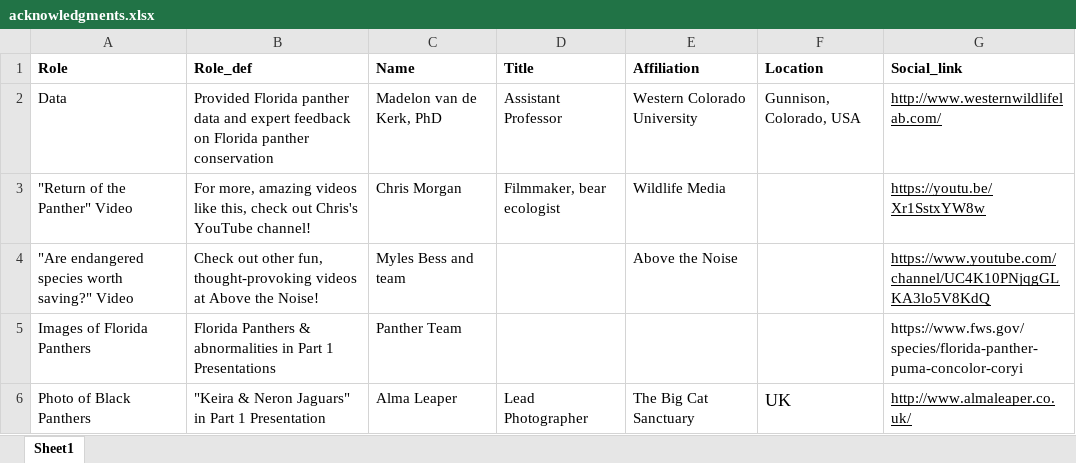
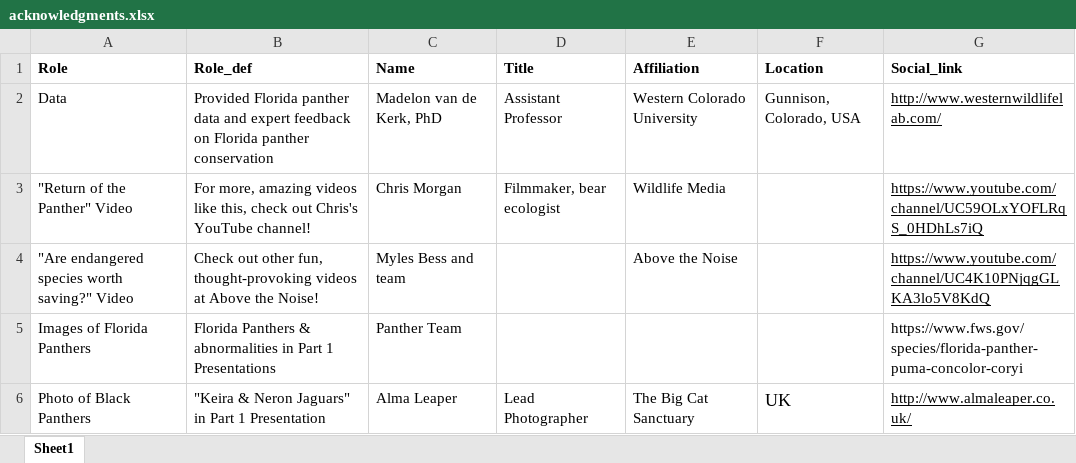
Before and after one commit to galacticpolymath/geneticRescue_sci, an Excel workbook: meta/acknowledgments.xlsx, sheet Sheet1, drawn as a sheet; values as stored, in another font and other column widths than the file's, no borders; the diff names each change by its address in the sheet, - before the commit and + after, or states it on an @@ line.

```diff
--- a/meta/acknowledgments.xlsx (sheet Sheet1)
+++ b/meta/acknowledgments.xlsx (sheet Sheet1)
-G3 (Social_link): https://youtu.be/Xr1SstxYW8w
+G3 (Social_link): https://www.youtube.com/channel/UC59OLxYOFLRqS_0HDhLs7iQ
```
Also changed, not shown: meta/teaching-materials.xlsx, 6 other files.
